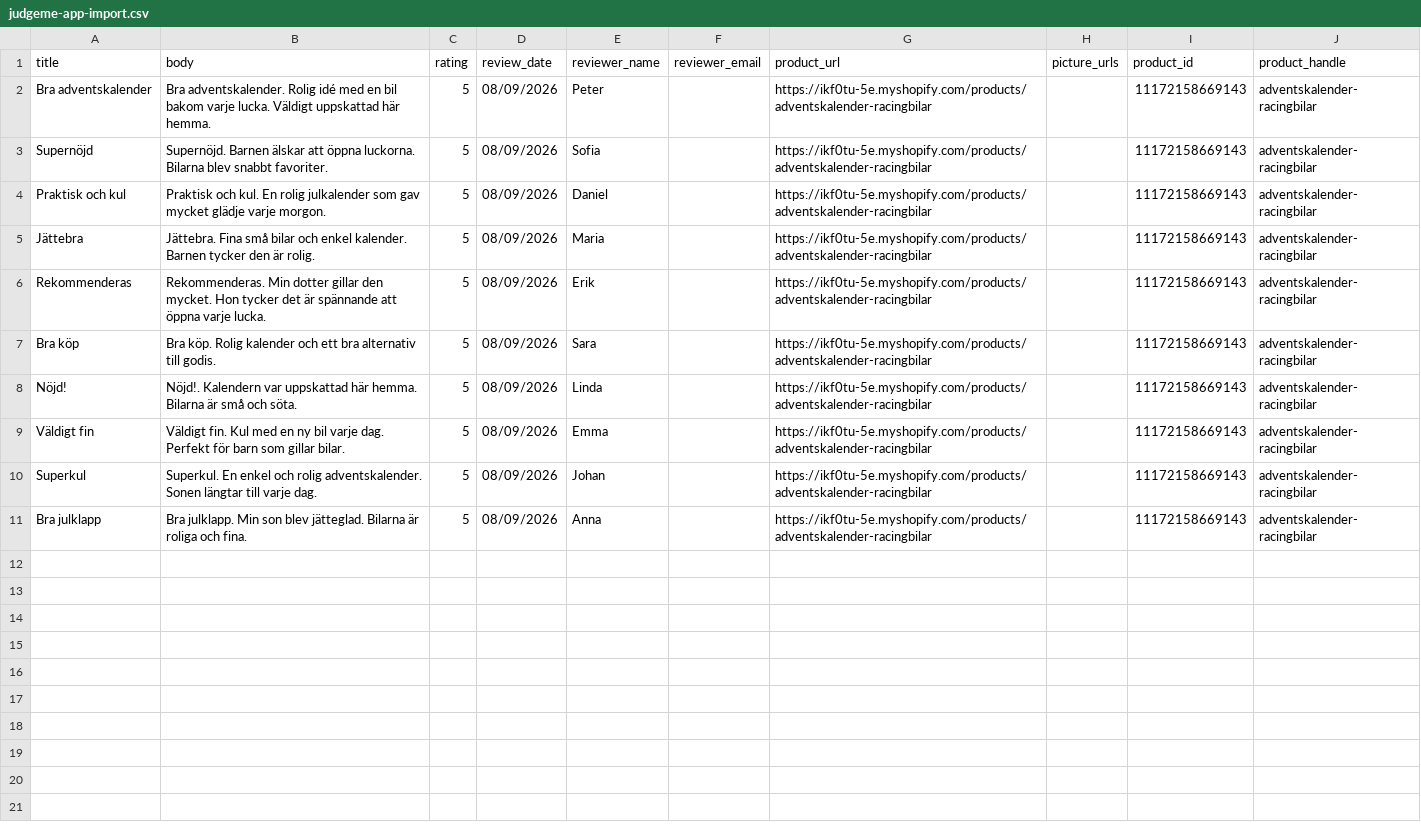
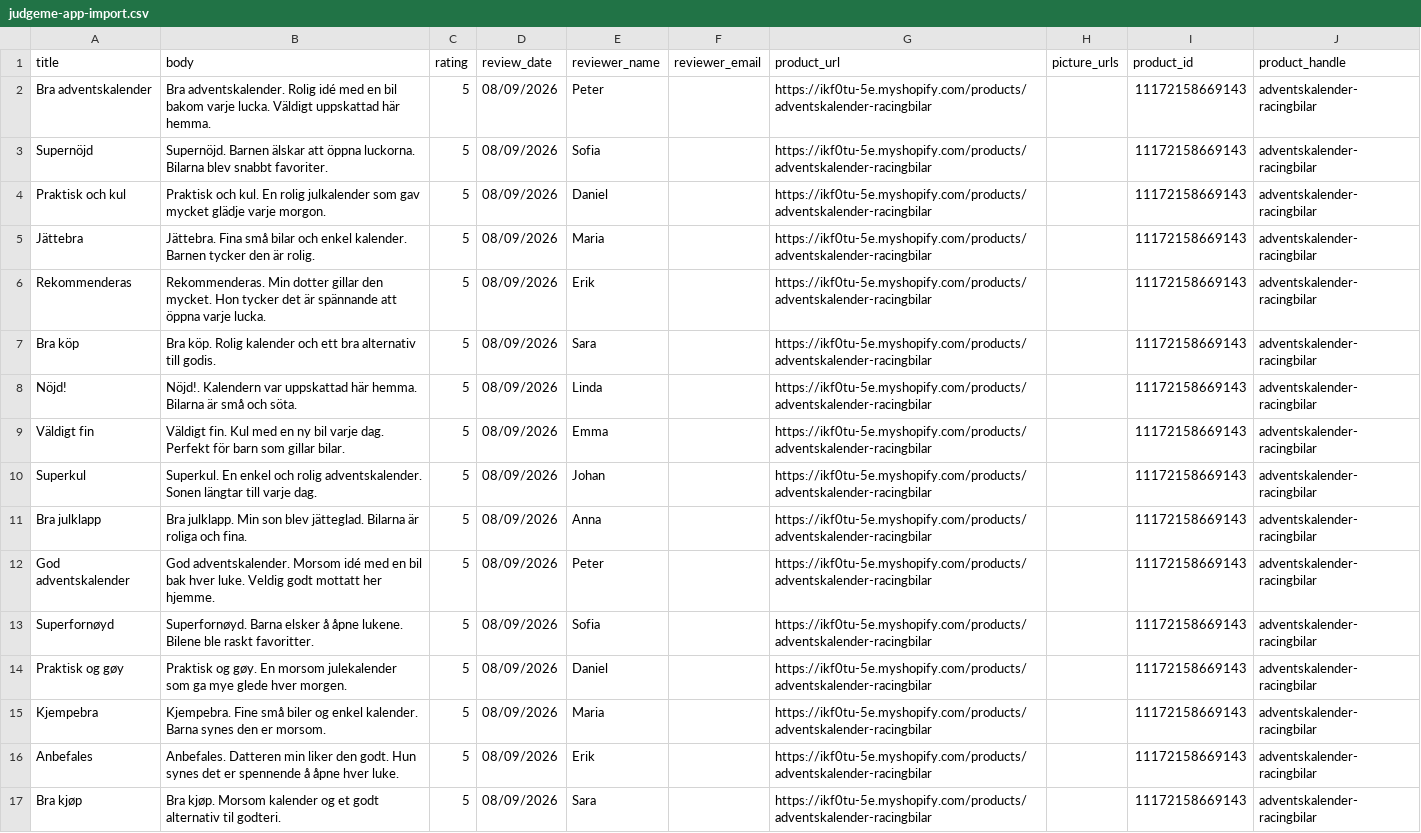
Before and after one commit to Axel3738/yognftnfgn, a CSV file: factory/output/adventskalender-racingbilar/judgeme-app-import.csv, drawn as a sheet.

```diff
--- a/factory/output/adventskalender-racingbilar/judgeme-app-import.csv
+++ b/factory/output/adventskalender-racingbilar/judgeme-app-import.csv
@@ -11 +11,7 @@ title,body,rating,review_date,reviewer_name,reviewer_email,product_url,picture_u
 "Bra julklapp","Bra julklapp. Min son blev jätteglad. Bilarna är roliga och fina.","5","08/09/2026","Anna","","https://ikf0tu-5e.myshopify.com/products/adventskalender-racingbilar","","11172158669143","adventskalender-racingbilar"
+"God adventskalender","God adventskalender. Morsom idé med en bil bak hver luke. Veldig godt mottatt her hjemme.","5","08/09/2026","Peter","","https://ikf0tu-5e.myshopify.com/products/adventskalender-racingbilar","","11172158669143","adventskalender-racingbilar"
+"Superfornøyd","Superfornøyd. Barna elsker å åpne lukene. Bilene ble raskt favoritter.","5","08/09/2026","Sofia","","https://ikf0tu-5e.myshopify.com/products/adventskalender-racingbilar","","11172158669143","adventskalender-racingbilar"
+"Praktisk og gøy","Praktisk og gøy. En morsom julekalender som ga mye glede hver morgen.","5","08/09/2026","Daniel","","https://ikf0tu-5e.myshopify.com/products/adventskalender-racingbilar","","11172158669143","adventskalender-racingbilar"
+"Kjempebra","Kjempebra. Fine små biler og enkel kalender. Barna synes den er morsom.","5","08/09/2026","Maria","","https://ikf0tu-5e.myshopify.com/products/adventskalender-racingbilar","","11172158669143","adventskalender-racingbilar"
+"Anbefales","Anbefales. Datteren min liker den godt. Hun synes det er spennende å åpne hver luke.","5","08/09/2026","Erik","","https://ikf0tu-5e.myshopify.com/products/adventskalender-racingbilar","","11172158669143","adventskalender-racingbilar"
+"Bra kjøp","Bra kjøp. Morsom kalender og et godt alternativ til godteri.","5","08/09/2026","Sara","","https://ikf0tu-5e.myshopify.com/products/adventskalender-racingbilar","","11172158669143","adventskalender-racingbilar"
```
Also changed, not shown: 5 other files.
